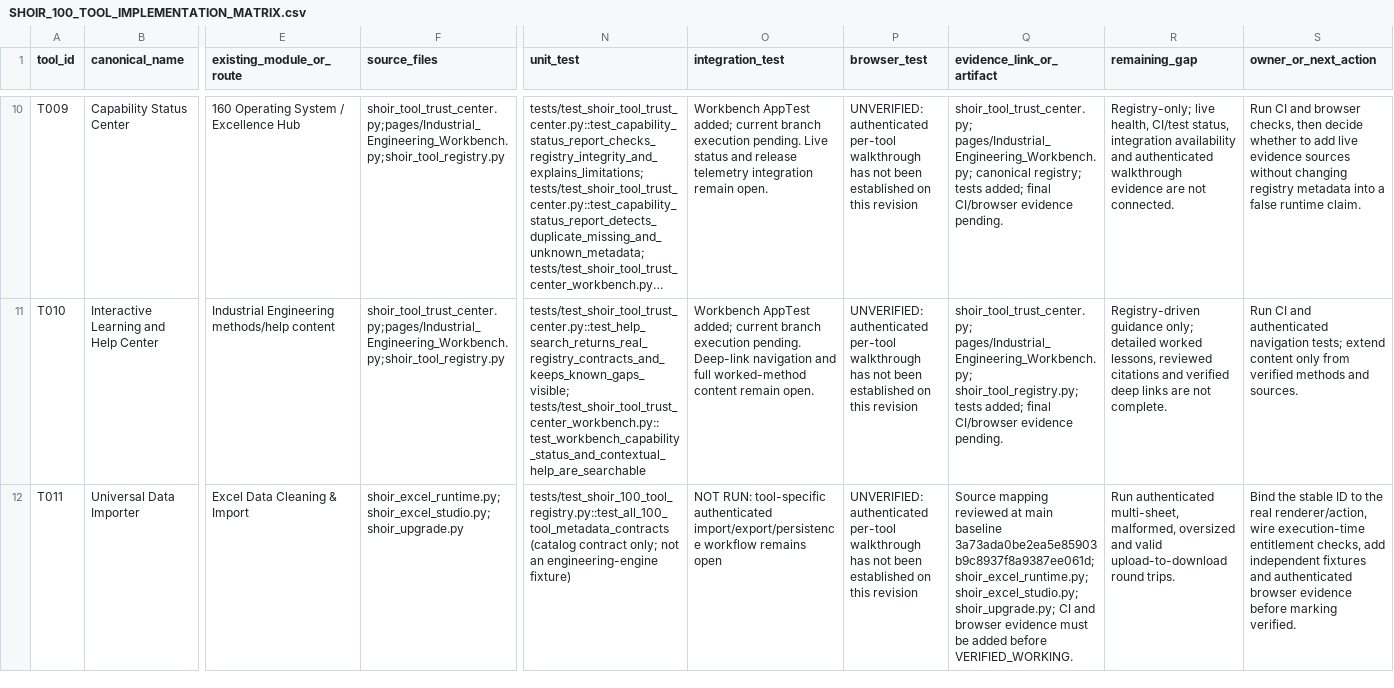
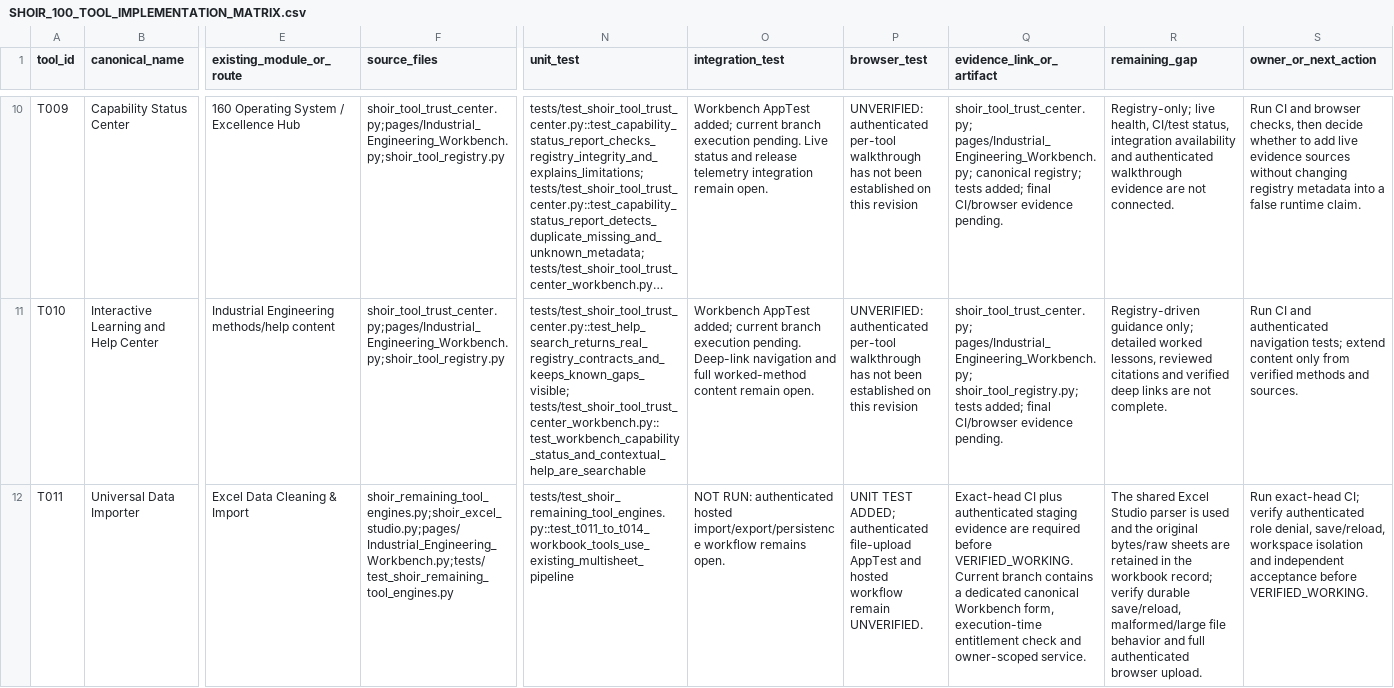
Before and after one commit to MSJ1708/shoir-ie, a CSV file: docs/SHOIR_100_TOOL_IMPLEMENTATION_MATRIX.csv, drawn as a sheet; only a part is shown, gaps mark what is left out; long unchanged cells end in …; the diff covers the shown part only; the diff names each change by its address in the sheet, - before the commit and + after, or states it on an @@ line.

Commit message:
Add canonical project workbook research and decision tools

```diff
--- a/docs/SHOIR_100_TOOL_IMPLEMENTATION_MATRIX.csv
+++ b/docs/SHOIR_100_TOOL_IMPLEMENTATION_MATRIX.csv
-F12 (source_files): shoir_excel_runtime.py; shoir_excel_studio.py; shoir_upgrade.py
+F12 (source_files): shoir_remaining_tool_engines.py;shoir_excel_studio.py;pages/Industrial_Engineering_Workbench.py;tests/test_shoir_remaining_tool_engines.py
-N12 (unit_test): tests/test_shoir_100_tool_registry.py::test_all_100_tool_metadata_contracts (catalog contract only; not an engineering-engine fixture)
+N12 (unit_test): tests/test_shoir_remaining_tool_engines.py::test_t011_to_t014_workbook_tools_use_existing_multisheet_pipeline
-O12 (integration_test): NOT RUN: tool-specific authenticated import/export/persistence workflow remains open
+O12 (integration_test): NOT RUN: authenticated hosted import/export/persistence workflow remains open.
-P12 (browser_test): UNVERIFIED: authenticated per-tool walkthrough has not been established on this revision
+P12 (browser_test): UNIT TEST ADDED; authenticated file-upload AppTest and hosted workflow remain UNVERIFIED.
-Q12 (evidence_link_or_artifact): Source mapping reviewed at main baseline 3a73ada0be2ea5e85903b9c8937f8a9387ee061d; shoir_excel_runtime.py; shoir_excel_studio.py; shoir_upgrade.py; CI and browser evidence must be added before VERIFIED_WORKING.
+Q12 (evidence_link_or_artifact): Exact-head CI plus authenticated staging evidence are required before VERIFIED_WORKING. Current branch contains a dedicated canonical Workbench form, execution-time entitlement check and owner-scoped service.
-R12 (remaining_gap): Run authenticated multi-sheet, malformed, oversized and valid upload-to-download round trips.
+R12 (remaining_gap): The shared Excel Studio parser is used and the original bytes/raw sheets are retained in the workbook record; verify durable save/reload, malformed/large file behavior and full authenticated browser upload.
-S12 (owner_or_next_action): Bind the stable ID to the real renderer/action, wire execution-time entitlement checks, add independent fixtures and authenticated browser evidence before marking verified.
+S12 (owner_or_next_action): Run exact-head CI; verify authenticated role denial, save/reload, workspace isolation and independent acceptance before VERIFIED_WORKING.
```
Also changed, not shown: 49 edited cells elsewhere in this file, 7 other files.
